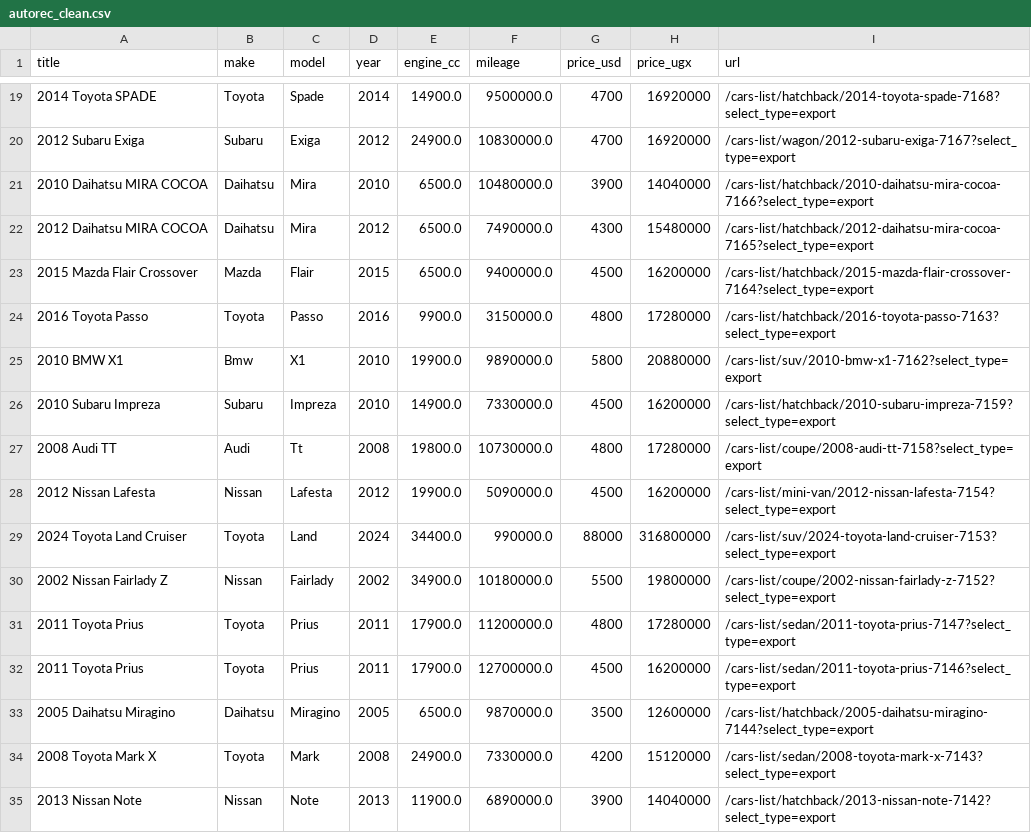
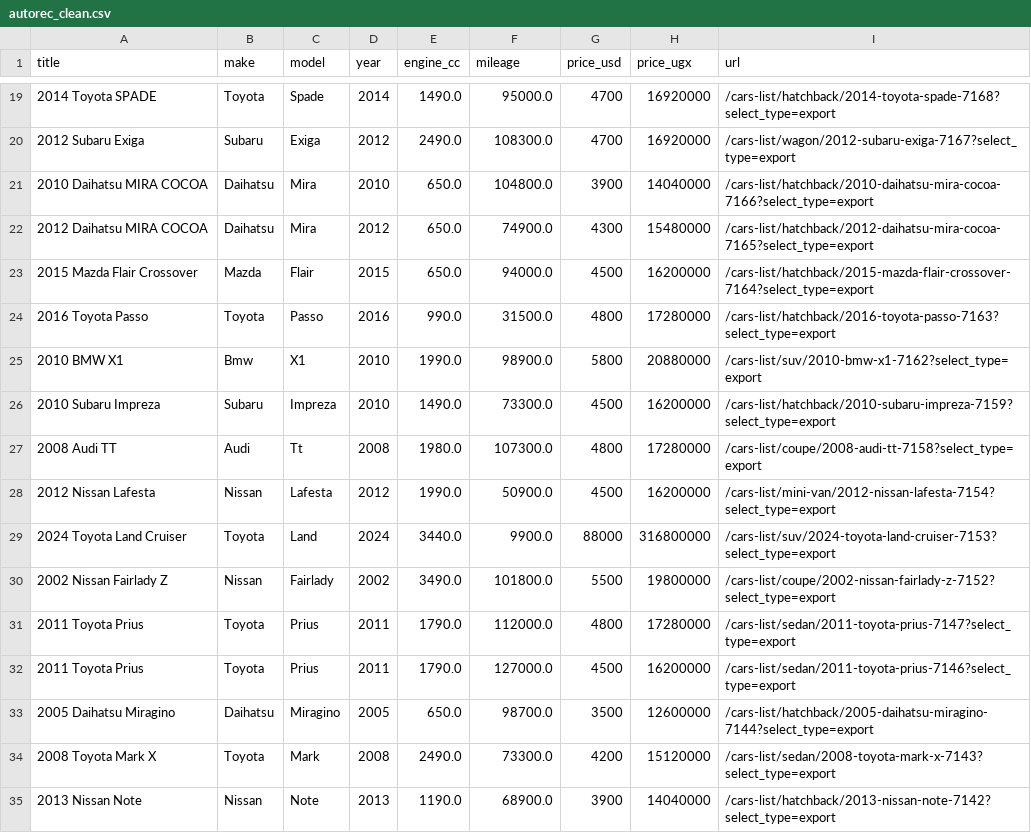
Before and after one commit to KigulaJesse/MCS7103_AI_Price_Intelligence, a CSV file: 02_data_cleaning/clean_data/autorec_clean.csv, drawn as a sheet; only a part is shown, gaps mark what is left out; the diff covers the shown part only.

```diff
--- a/02_data_cleaning/clean_data/autorec_clean.csv
+++ b/02_data_cleaning/clean_data/autorec_clean.csv
@@ -19,17 +19,17 @@ title,make,model,year,engine_cc,mileage,price_usd,price_ugx,url
-2014 Toyota SPADE,Toyota,Spade,2014,14900.0,9500000.0,4700,16920000,/cars-list/hatchback/2014-toyota-spade-7168?select_type=export
-2012 Subaru Exiga,Subaru,Exiga,2012,24900.0,10830000.0,4700,16920000,/cars-list/wagon/2012-subaru-exiga-7167?select_type=export
-2010 Daihatsu MIRA COCOA,Daihatsu,Mira,2010,6500.0,10480000.0,3900,14040000,/cars-list/hatchback/2010-daihatsu-mira-cocoa-7166?select_type=export
-2012 Daihatsu MIRA COCOA,Daihatsu,Mira,2012,6500.0,7490000.0,4300,15480000,/cars-list/hatchback/2012-daihatsu-mira-cocoa-7165?select_type=export
-2015 Mazda Flair Crossover,Mazda,Flair,2015,6500.0,9400000.0,4500,16200000,/cars-list/hatchback/2015-mazda-flair-crossover-7164?select_type=export
-2016 Toyota Passo,Toyota,Passo,2016,9900.0,3150000.0,4800,17280000,/cars-list/hatchback/2016-toyota-passo-7163?select_type=export
-2010 BMW X1,Bmw,X1,2010,19900.0,9890000.0,5800,20880000,/cars-list/suv/2010-bmw-x1-7162?select_type=export
-2010 Subaru Impreza,Subaru,Impreza,2010,14900.0,7330000.0,4500,16200000,/cars-list/hatchback/2010-subaru-impreza-7159?select_type=export
-2008 Audi TT,Audi,Tt,2008,19800.0,10730000.0,4800,17280000,/cars-list/coupe/2008-audi-tt-7158?select_type=export
-2012 Nissan Lafesta,Nissan,Lafesta,2012,19900.0,5090000.0,4500,16200000,/cars-list/mini-van/2012-nissan-lafesta-7154?select_type=export
-2024 Toyota Land Cruiser,Toyota,Land,2024,34400.0,990000.0,88000,316800000,/cars-list/suv/2024-toyota-land-cruiser-7153?select_type=export
-2002 Nissan Fairlady Z,Nissan,Fairlady,2002,34900.0,10180000.0,5500,19800000,/cars-list/coupe/2002-nissan-fairlady-z-7152?select_type=export
-2011 Toyota Prius,Toyota,Prius,2011,17900.0,11200000.0,4800,17280000,/cars-list/sedan/2011-toyota-prius-7147?select_type=export
-2011 Toyota Prius,Toyota,Prius,2011,17900.0,12700000.0,4500,16200000,/cars-list/sedan/2011-toyota-prius-7146?select_type=export
-2005 Daihatsu Miragino,Daihatsu,Miragino,2005,6500.0,9870000.0,3500,12600000,/cars-list/hatchback/2005-daihatsu-miragino-7144?select_type=export
-2008 Toyota Mark X,Toyota,Mark,2008,24900.0,7330000.0,4200,15120000,/cars-list/sedan/2008-toyota-mark-x-7143?select_type=export
-2013 Nissan Note,Nissan,Note,2013,11900.0,6890000.0,3900,14040000,/cars-list/hatchback/2013-nissan-note-7142?select_type=export
+2014 Toyota SPADE,Toyota,Spade,2014,1490.0,95000.0,4700,16920000,/cars-list/hatchback/2014-toyota-spade-7168?select_type=export
+2012 Subaru Exiga,Subaru,Exiga,2012,2490.0,108300.0,4700,16920000,/cars-list/wagon/2012-subaru-exiga-7167?select_type=export
+2010 Daihatsu MIRA COCOA,Daihatsu,Mira,2010,650.0,104800.0,3900,14040000,/cars-list/hatchback/2010-daihatsu-mira-cocoa-7166?select_type=export
+2012 Daihatsu MIRA COCOA,Daihatsu,Mira,2012,650.0,74900.0,4300,15480000,/cars-list/hatchback/2012-daihatsu-mira-cocoa-7165?select_type=export
+2015 Mazda Flair Crossover,Mazda,Flair,2015,650.0,94000.0,4500,16200000,/cars-list/hatchback/2015-mazda-flair-crossover-7164?select_type=export
+2016 Toyota Passo,Toyota,Passo,2016,990.0,31500.0,4800,17280000,/cars-list/hatchback/2016-toyota-passo-7163?select_type=export
+2010 BMW X1,Bmw,X1,2010,1990.0,98900.0,5800,20880000,/cars-list/suv/2010-bmw-x1-7162?select_type=export
+2010 Subaru Impreza,Subaru,Impreza,2010,1490.0,73300.0,4500,16200000,/cars-list/hatchback/2010-subaru-impreza-7159?select_type=export
+2008 Audi TT,Audi,Tt,2008,1980.0,107300.0,4800,17280000,/cars-list/coupe/2008-audi-tt-7158?select_type=export
+2012 Nissan Lafesta,Nissan,Lafesta,2012,1990.0,50900.0,4500,16200000,/cars-list/mini-van/2012-nissan-lafesta-7154?select_type=export
+2024 Toyota Land Cruiser,Toyota,Land,2024,3440.0,9900.0,88000,316800000,/cars-list/suv/2024-toyota-land-cruiser-7153?select_type=export
+2002 Nissan Fairlady Z,Nissan,Fairlady,2002,3490.0,101800.0,5500,19800000,/cars-list/coupe/2002-nissan-fairlady-z-7152?select_type=export
+2011 Toyota Prius,Toyota,Prius,2011,1790.0,112000.0,4800,17280000,/cars-list/sedan/2011-toyota-prius-7147?select_type=export
+2011 Toyota Prius,Toyota,Prius,2011,1790.0,127000.0,4500,16200000,/cars-list/sedan/2011-toyota-prius-7146?select_type=export
+2005 Daihatsu Miragino,Daihatsu,Miragino,2005,650.0,98700.0,3500,12600000,/cars-list/hatchback/2005-daihatsu-miragino-7144?select_type=export
+2008 Toyota Mark X,Toyota,Mark,2008,2490.0,73300.0,4200,15120000,/cars-list/sedan/2008-toyota-mark-x-7143?select_type=export
+2013 Nissan Note,Nissan,Note,2013,1190.0,68900.0,3900,14040000,/cars-list/hatchback/2013-nissan-note-7142?select_type=export
```
Also changed, not shown: 62 edited cells elsewhere in this file, 4 other files.
